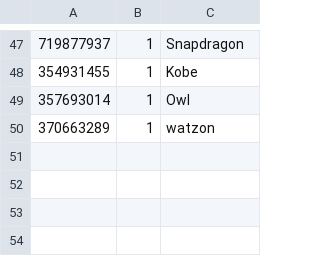
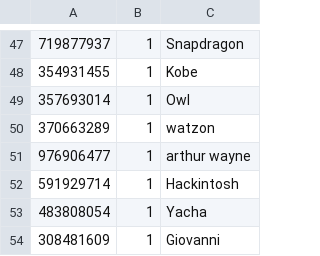
Before and after one commit to Lonami/TelethonianBotExt, a TSV file: stickermanager.tsv, drawn as a sheet; only a part is shown, gaps mark what is left out; the diff names each change by its address in the sheet, - before the commit and + after, or states it on an @@ line.

Commit message:
Update sticker voting scores (#12)

```diff
--- a/stickermanager.tsv
+++ b/stickermanager.tsv
+row 51: 976906477 | 1 | arthur wayne
+row 52: 591929714 | 1 | Hackintosh
+row 53: 483808054 | 1 | Yacha
+row 54: 308481609 | 1 | Giovanni
```
